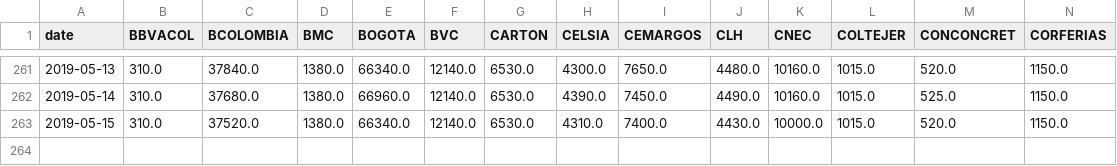
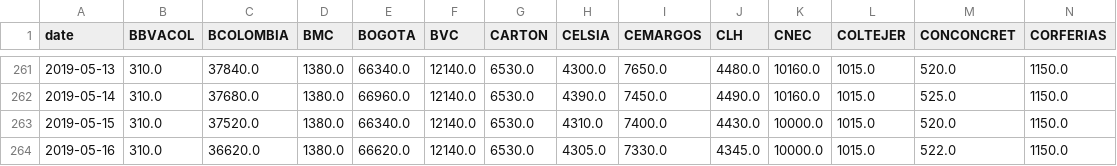
Before and after one commit to gpabon/assets, a CSV file: data/bvc/stocks.csv, drawn as a sheet; only a part is shown, gaps mark what is left out; rows hold the shown columns only; the diff names each change by its address in the sheet, - before the commit and + after, or states it on an @@ line.

Commit message:
stocks update

```diff
--- a/data/bvc/stocks.csv
+++ b/data/bvc/stocks.csv
+row 264: 2019-05-16 | 310.0 | 36620.0 | 1380.0 | 66620.0 | 12140.0 | 6530.0 | 4305.0 | 7330.0 | 4345.0 | 10000.0 | 1015.0 | 522.0 | 1150.0
```
